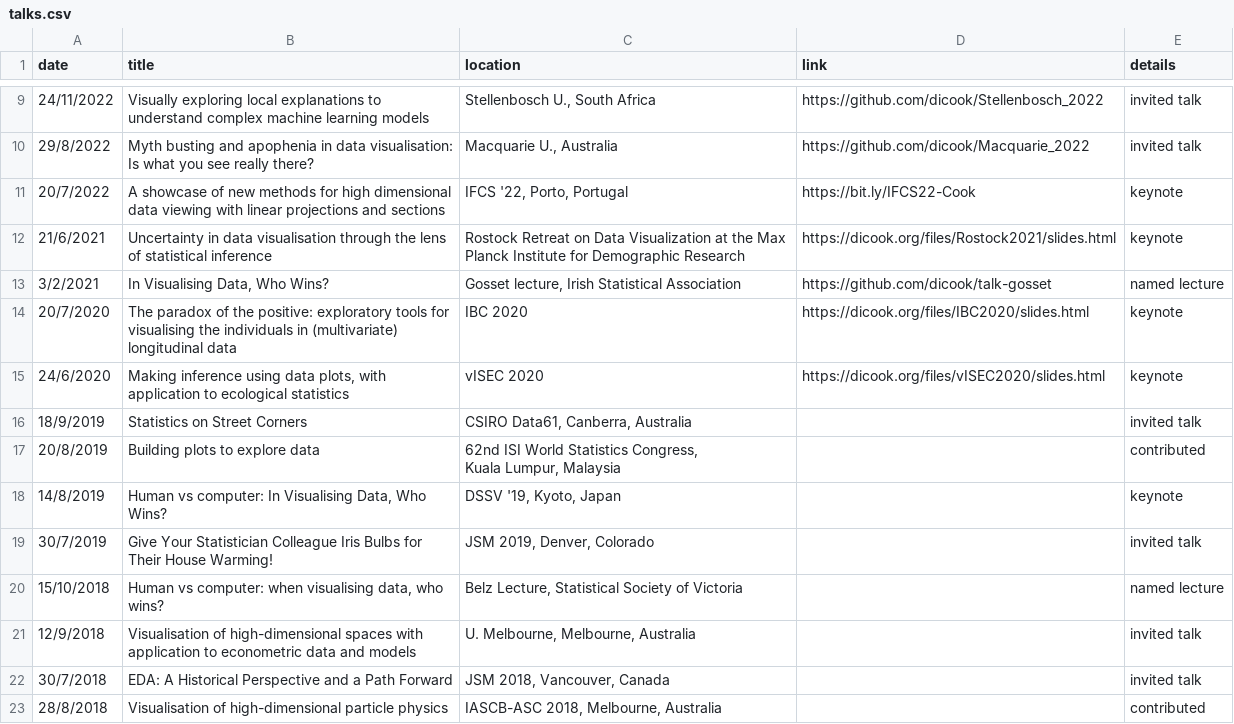
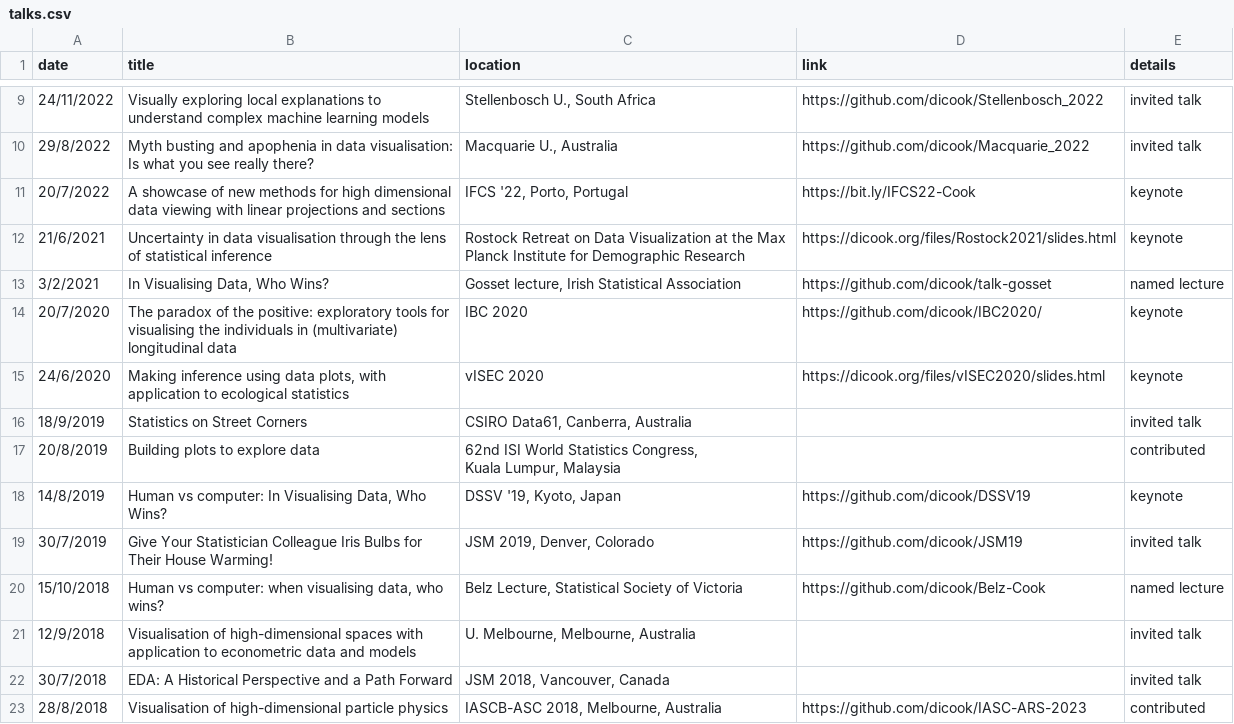
Before and after one commit to dicook/dicook-quarto, a CSV file: talks.csv, drawn as a sheet; only a part is shown, gaps mark what is left out; the diff covers the shown part only.

Commit message:
updated talk links

```diff
--- a/talks.csv
+++ b/talks.csv
@@ -13,3 +13,3 @@ date, title, location, link, details
 3/2/2021,"In Visualising Data, Who Wins?","Gosset lecture, Irish Statistical Association",https://github.com/dicook/talk-gosset,named lecture
-20/7/2020,The paradox of the positive: exploratory tools for visualising the individuals in (multivariate) longitudinal data,IBC 2020,https://dicook.org/files/IBC2020/slides.html,keynote
+20/7/2020,The paradox of the positive: exploratory tools for visualising the individuals in (multivariate) longitudinal data,IBC 2020,https://github.com/dicook/IBC2020/,keynote
 24/6/2020,"Making inference using data plots, with application to ecological statistics",vISEC 2020,https://dicook.org/files/vISEC2020/slides.html,keynote
@@ -18,7 +18,7 @@ date, title, location, link, details
   Kuala Lumpur, Malaysia",,contributed
-14/8/2019,"Human vs computer: In Visualising Data, Who Wins?","DSSV '19, Kyoto, Japan ",,keynote
-30/7/2019,Give Your Statistician Colleague Iris Bulbs for Their House Warming!,"JSM 2019, Denver, Colorado",,invited talk
-15/10/2018,"Human vs computer: when visualising data, who wins?","Belz Lecture, Statistical Society of Victoria",,named lecture
+14/8/2019,"Human vs computer: In Visualising Data, Who Wins?","DSSV '19, Kyoto, Japan ",https://github.com/dicook/DSSV19,keynote
+30/7/2019,Give Your Statistician Colleague Iris Bulbs for Their House Warming!,"JSM 2019, Denver, Colorado",https://github.com/dicook/JSM19,invited talk
+15/10/2018,"Human vs computer: when visualising data, who wins?","Belz Lecture, Statistical Society of Victoria",https://github.com/dicook/Belz-Cook,named lecture
 12/9/2018,Visualisation of high-dimensional spaces with application to econometric data and models,"U. Melbourne, Melbourne, Australia",,invited talk
 30/7/2018,EDA: A Historical Perspective and a Path Forward,"JSM 2018, Vancouver, Canada",,invited talk
-28/8/2018,Visualisation of high-dimensional particle physics,"IASCB-ASC 2018, Melbourne, Australia",,contributed
+28/8/2018,Visualisation of high-dimensional particle physics,"IASCB-ASC 2018, Melbourne, Australia",https://github.com/dicook/IASC-ARS-2023,contributed
```
Also changed, not shown: 9 edited cells elsewhere in this file, 7 other files.
